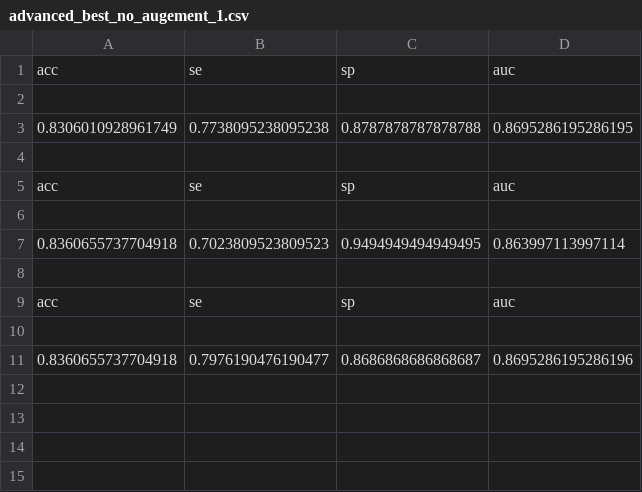
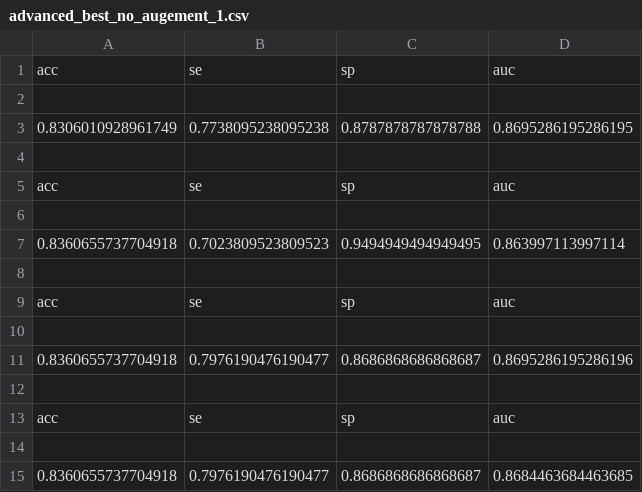
Before and after one commit to decoli/application-of-deep-learning-in-CT-image-diagnosis-of-pulmonary-nodules, a CSV file: advanced_best_no_augement_1.csv, drawn as a sheet.

```diff
--- a/advanced_best_no_augement_1.csv
+++ b/advanced_best_no_augement_1.csv
@@ -11 +11,5 @@ acc,se,sp,auc
 0.8360655737704918,0.7976190476190477,0.8686868686868687,0.8695286195286196
+
+acc,se,sp,auc
+
+0.8360655737704918,0.7976190476190477,0.8686868686868687,0.8684463684463685
```
Also changed, not shown: advanced_best_no_augement_2.csv, advanced_best_no_augement_3.csv, 2 other files.
